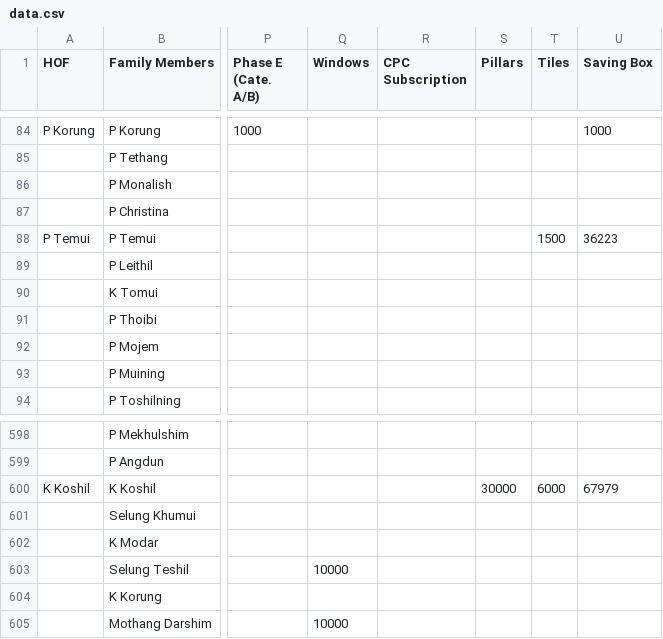
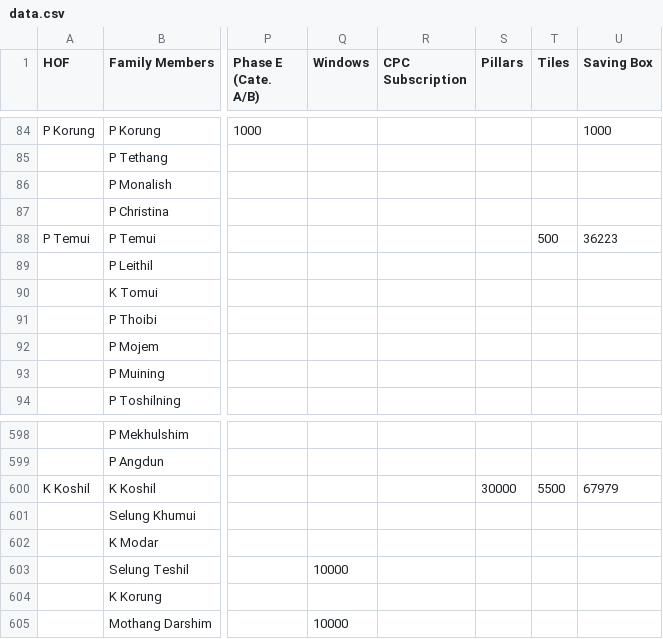
Before and after one commit to msdou7-cell/cpc_dashboardPlus, a CSV file: data.csv, drawn as a sheet; only a part is shown, gaps mark what is left out; the diff names each change by its address in the sheet, - before the commit and + after, or states it on an @@ line.

Commit message:
Update dashboard data and society shares

```diff
--- a/data.csv
+++ b/data.csv
-T88 (Tiles): 1500
+T88 (Tiles): 500
-T600 (Tiles): 6000
+T600 (Tiles): 5500
```
Also changed, not shown: 1 other file.
